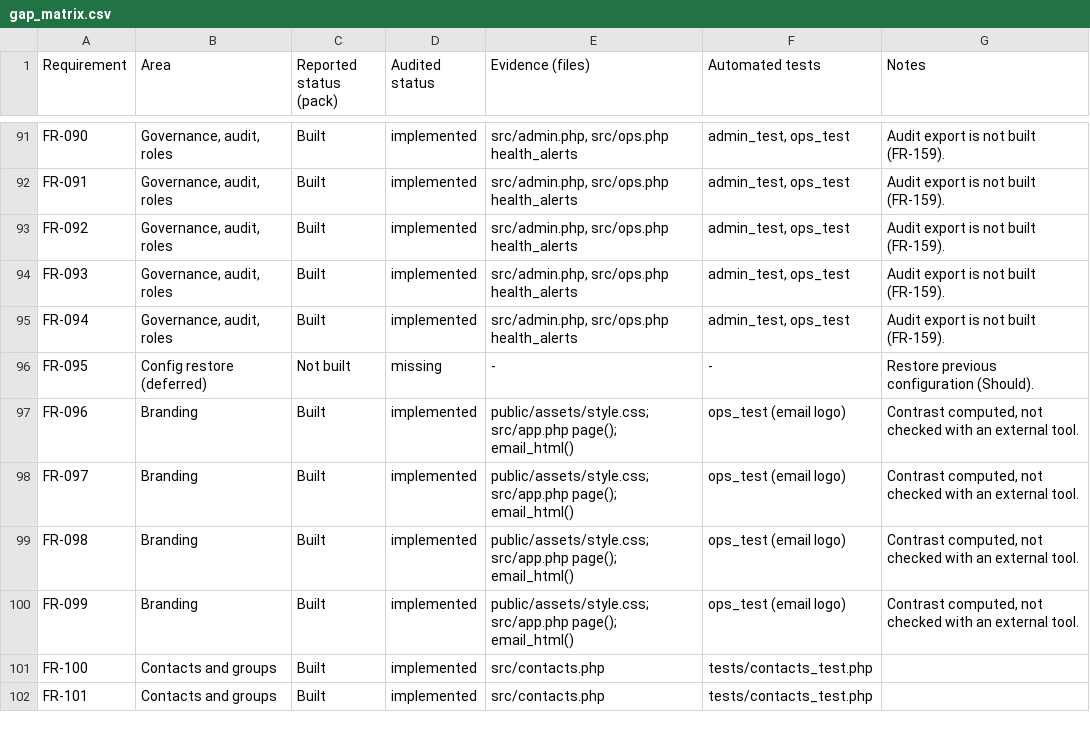
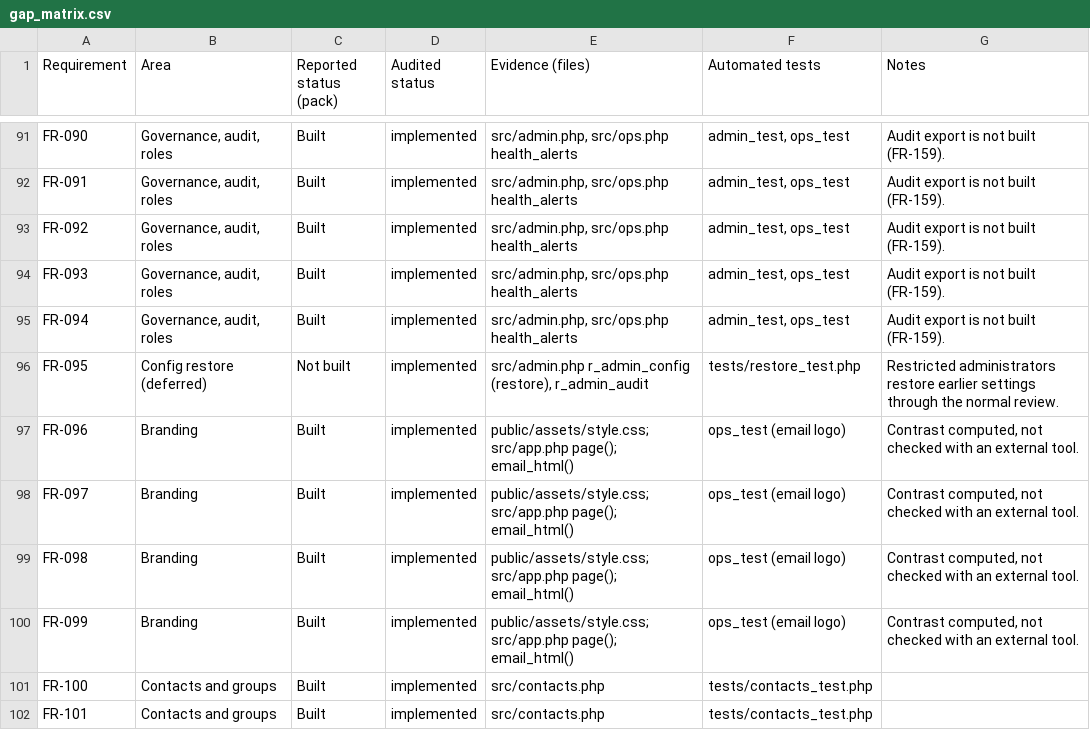
Before and after one commit to RobWheeler46/Code, a CSV file: christmas-ecard/docs/gap_matrix.csv, drawn as a sheet; only a part is shown, gaps mark what is left out.

```diff
--- a/christmas-ecard/docs/gap_matrix.csv
+++ b/christmas-ecard/docs/gap_matrix.csv
@@ -95,3 +95,3 @@ FR-093,"Governance, audit, roles",Built,implemented,"src/admin.php, src/ops.php
 FR-094,"Governance, audit, roles",Built,implemented,"src/admin.php, src/ops.php health_alerts","admin_test, ops_test",Audit export is not built (FR-159).
-FR-095,Config restore (deferred),Not built,missing,-,-,Restore previous configuration (Should).
+FR-095,Config restore (deferred),Not built,implemented,"src/admin.php r_admin_config (restore), r_admin_audit",tests/restore_test.php,Restricted administrators restore earlier settings through the normal review.
 FR-096,Branding,Built,implemented,public/assets/style.css; src/app.php page(); email_html(),ops_test (email logo),"Contrast computed, not checked with an external tool."
```
Also changed, not shown: 4 other files.
